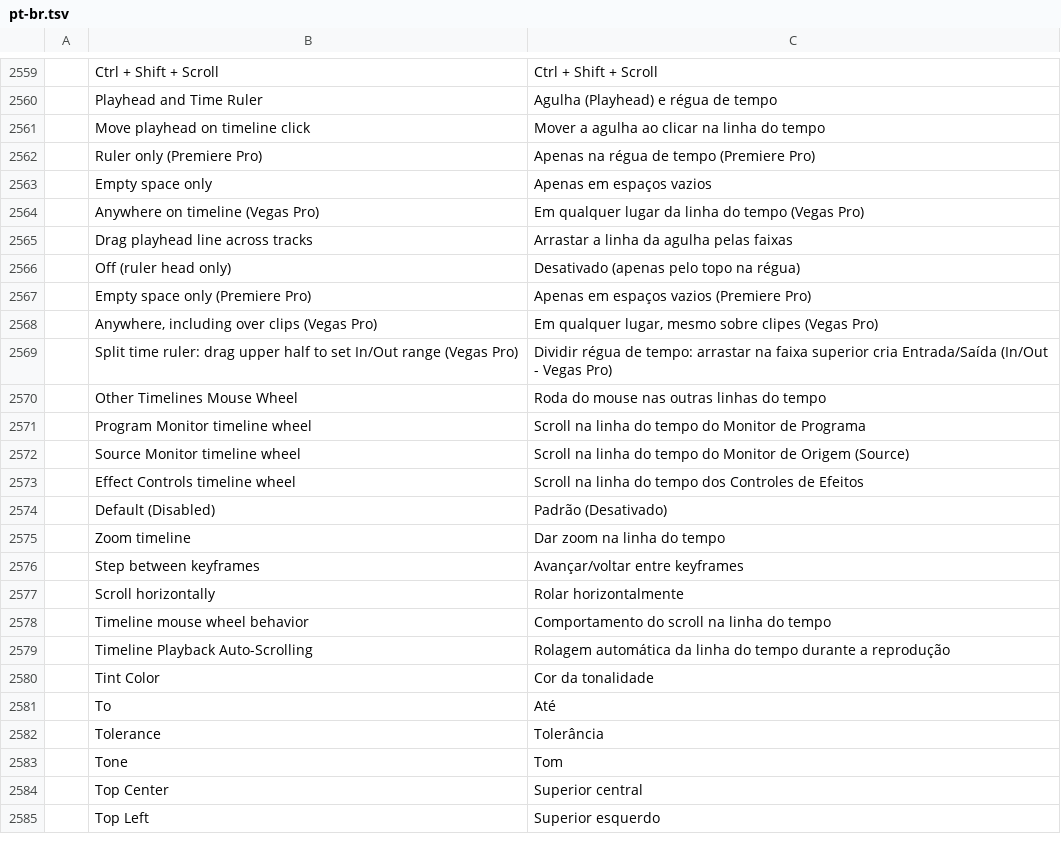
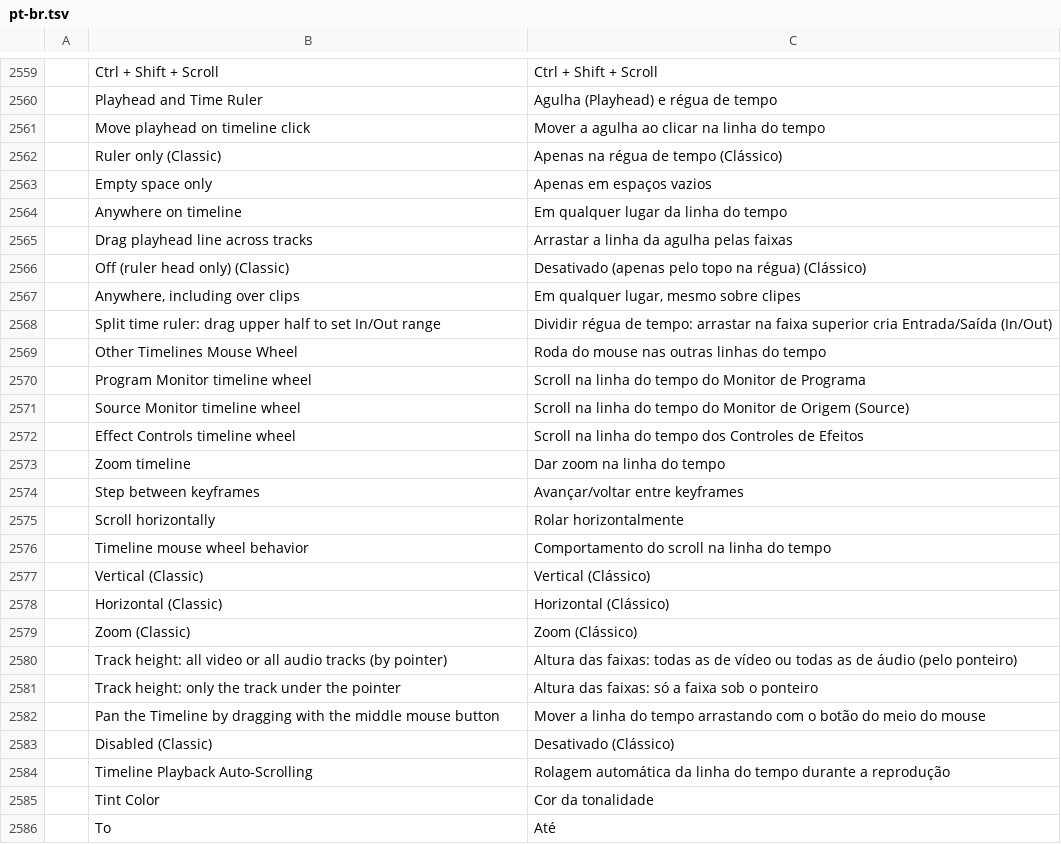
Before and after one commit to hugomec7/filmcraft, a TSV file: crates/ui-egui/src/i18n/pt-br.tsv, drawn as a sheet; only a part is shown, gaps mark what is left out; the shorter side is filled out with more unchanged rows.

```diff
--- a/crates/ui-egui/src/i18n/pt-br.tsv
+++ b/crates/ui-egui/src/i18n/pt-br.tsv
@@ -2561,10 +2561,9 @@
 	Move playhead on timeline click	Mover a agulha ao clicar na linha do tempo
-	Ruler only (Premiere Pro)	Apenas na régua de tempo (Premiere Pro)
+	Ruler only (Classic)	Apenas na régua de tempo (Clássico)
 	Empty space only	Apenas em espaços vazios
-	Anywhere on timeline (Vegas Pro)	Em qualquer lugar da linha do tempo (Vegas Pro)
+	Anywhere on timeline	Em qualquer lugar da linha do tempo
 	Drag playhead line across tracks	Arrastar a linha da agulha pelas faixas
-	Off (ruler head only)	Desativado (apenas pelo topo na régua)
-	Empty space only (Premiere Pro)	Apenas em espaços vazios (Premiere Pro)
-	Anywhere, including over clips (Vegas Pro)	Em qualquer lugar, mesmo sobre clipes (Vegas Pro)
-	Split time ruler: drag upper half to set In/Out range (Vegas Pro)	Dividir régua de tempo: arrastar na faixa superior cria Entrada/Saída (In/Out - Vegas Pro)
+	Off (ruler head only) (Classic)	Desativado (apenas pelo topo na régua) (Clássico)
+	Anywhere, including over clips	Em qualquer lugar, mesmo sobre clipes
+	Split time ruler: drag upper half to set In/Out range	Dividir régua de tempo: arrastar na faixa superior cria Entrada/Saída (In/Out)
 	Other Timelines Mouse Wheel	Roda do mouse nas outras linhas do tempo
@@ -2573,3 +2572,2 @@
 	Effect Controls timeline wheel	Scroll na linha do tempo dos Controles de Efeitos
-	Default (Disabled)	Padrão (Desativado)
 	Zoom timeline	Dar zoom na linha do tempo
@@ -2578,2 +2576,9 @@
 	Timeline mouse wheel behavior	Comportamento do scroll na linha do tempo
+	Vertical (Classic)	Vertical (Clássico)
+	Horizontal (Classic)	Horizontal (Clássico)
+	Zoom (Classic)	Zoom (Clássico)
+	Track height: all video or all audio tracks (by pointer)	Altura das faixas: todas as de vídeo ou todas as de áudio (pelo ponteiro)
+	Track height: only the track under the pointer	Altura das faixas: só a faixa sob o ponteiro
+	Pan the Timeline by dragging with the middle mouse button	Mover a linha do tempo arrastando com o botão do meio do mouse
+	Disabled (Classic)	Desativado (Clássico)
 	Timeline Playback Auto-Scrolling	Rolagem automática da linha do tempo durante a reprodução
```
Also changed, not shown: crates/ui-egui/src/i18n/es.tsv, crates/ui-egui/src/i18n/ja.tsv, 9 other files.
